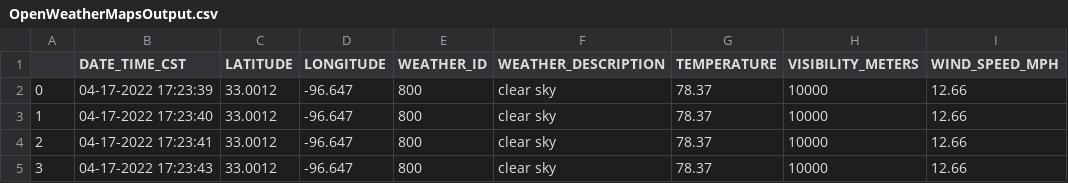
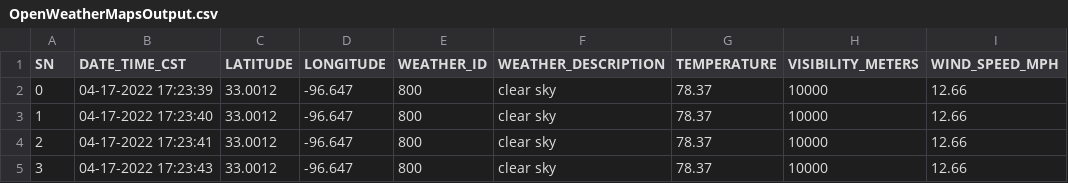
Before and after one commit to RodrigoBav1/Highway-Health, a CSV file: OpenWeatherMapsOutput.csv, drawn as a sheet; only a part is shown; the diff names each change by its address in the sheet, - before the commit and + after, or states it on an @@ line.

Commit message:
Update OpenWeatherMapsOutput.csv

```diff
--- a/OpenWeatherMapsOutput.csv
+++ b/OpenWeatherMapsOutput.csv
-A1: (empty)
+A1: SN
```
